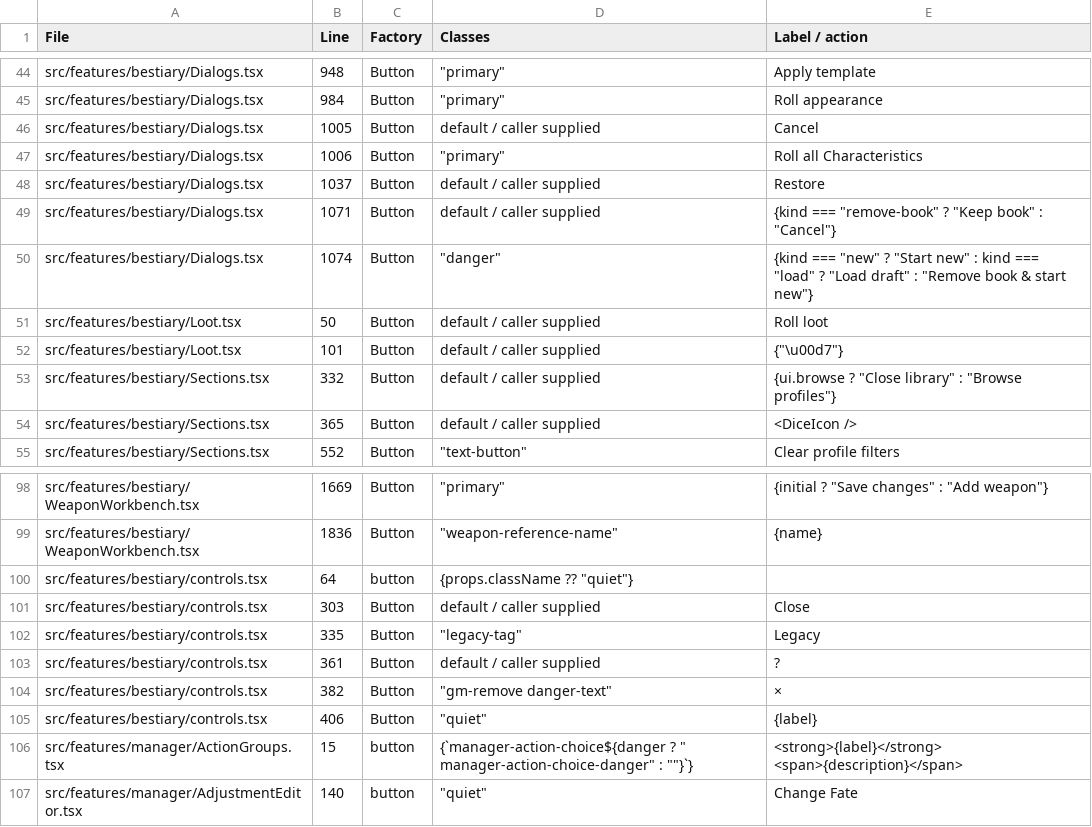
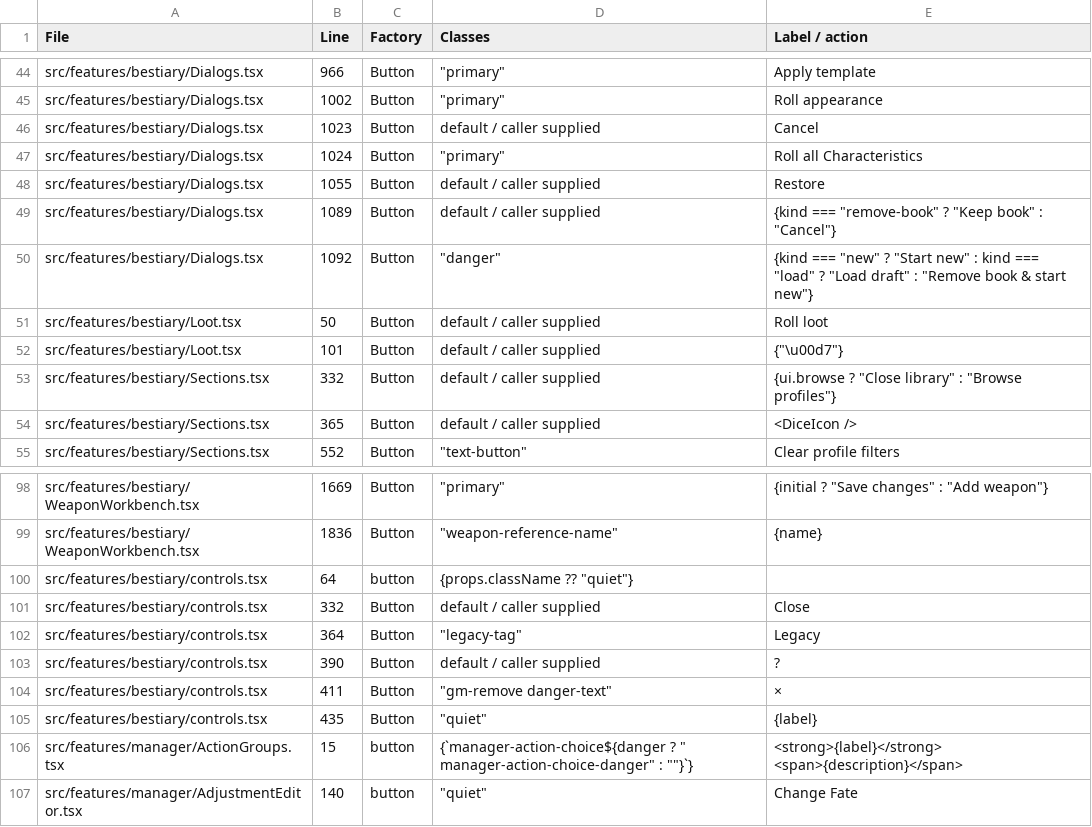
Before and after one commit to DumeGit/wfrp5e-char-gen, a CSV file: docs/BUTTON-INVENTORY.csv, drawn as a sheet; only a part is shown, gaps mark what is left out; the diff covers the shown part only.

```diff
--- a/docs/BUTTON-INVENTORY.csv
+++ b/docs/BUTTON-INVENTORY.csv
@@ -44,8 +44,8 @@
-"src/features/bestiary/Dialogs.tsx","948","Button","""primary""","Apply template "
-"src/features/bestiary/Dialogs.tsx","984","Button","""primary""","Roll appearance "
-"src/features/bestiary/Dialogs.tsx","1005","Button","default / caller supplied","Cancel"
-"src/features/bestiary/Dialogs.tsx","1006","Button","""primary""","Roll all Characteristics "
-"src/features/bestiary/Dialogs.tsx","1037","Button","default / caller supplied","Restore "
-"src/features/bestiary/Dialogs.tsx","1071","Button","default / caller supplied"," {kind === ""remove-book"" ? ""Keep book"" : ""Cancel""} "
-"src/features/bestiary/Dialogs.tsx","1074","Button","""danger"""," {kind === ""new"" ? ""Start new"" : kind === ""load"" ? ""Load draft"" : ""Remove book & start new""} "
+"src/features/bestiary/Dialogs.tsx","966","Button","""primary""","Apply template "
+"src/features/bestiary/Dialogs.tsx","1002","Button","""primary""","Roll appearance "
+"src/features/bestiary/Dialogs.tsx","1023","Button","default / caller supplied","Cancel"
+"src/features/bestiary/Dialogs.tsx","1024","Button","""primary""","Roll all Characteristics "
+"src/features/bestiary/Dialogs.tsx","1055","Button","default / caller supplied","Restore "
+"src/features/bestiary/Dialogs.tsx","1089","Button","default / caller supplied"," {kind === ""remove-book"" ? ""Keep book"" : ""Cancel""} "
+"src/features/bestiary/Dialogs.tsx","1092","Button","""danger"""," {kind === ""new"" ? ""Start new"" : kind === ""load"" ? ""Load draft"" : ""Remove book & start new""} "
 "src/features/bestiary/Loot.tsx","50","Button","default / caller supplied","Roll loot"
@@ -100,7 +100,7 @@
 "src/features/bestiary/controls.tsx","64","button","{props.className ?? ""quiet""}",""
-"src/features/bestiary/controls.tsx","303","Button","default / caller supplied","Close "
-"src/features/bestiary/controls.tsx","335","Button","""legacy-tag""","Legacy "
-"src/features/bestiary/controls.tsx","361","Button","default / caller supplied","? "
-"src/features/bestiary/controls.tsx","382","Button","""gm-remove danger-text""","× "
-"src/features/bestiary/controls.tsx","406","Button","""quiet"""," {label} "
+"src/features/bestiary/controls.tsx","332","Button","default / caller supplied","Close "
+"src/features/bestiary/controls.tsx","364","Button","""legacy-tag""","Legacy "
+"src/features/bestiary/controls.tsx","390","Button","default / caller supplied","? "
+"src/features/bestiary/controls.tsx","411","Button","""gm-remove danger-text""","× "
+"src/features/bestiary/controls.tsx","435","Button","""quiet"""," {label} "
 "src/features/manager/ActionGroups.tsx","15","button","{`manager-action-choice${danger ? "" manager-action-choice-danger"" : """"}`}"," <strong>{label}</strong> <span>{description}</span> "
```
Also changed, not shown: 27 edited cells elsewhere in this file, 13 other files.
